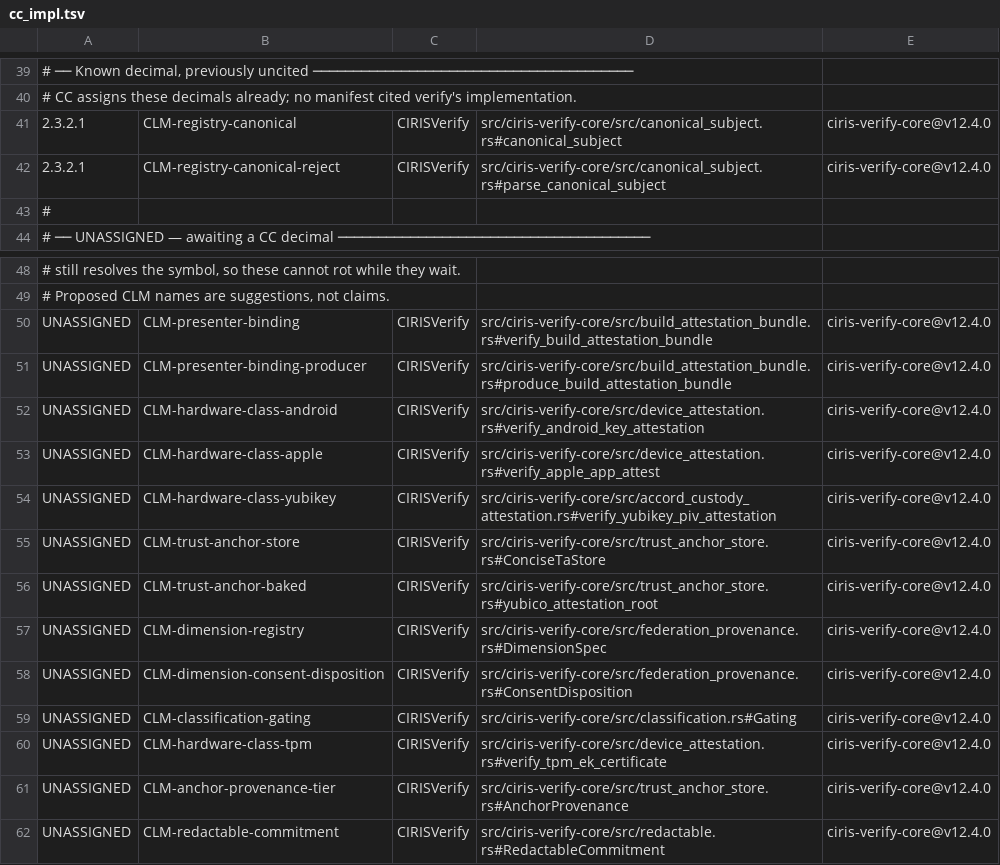
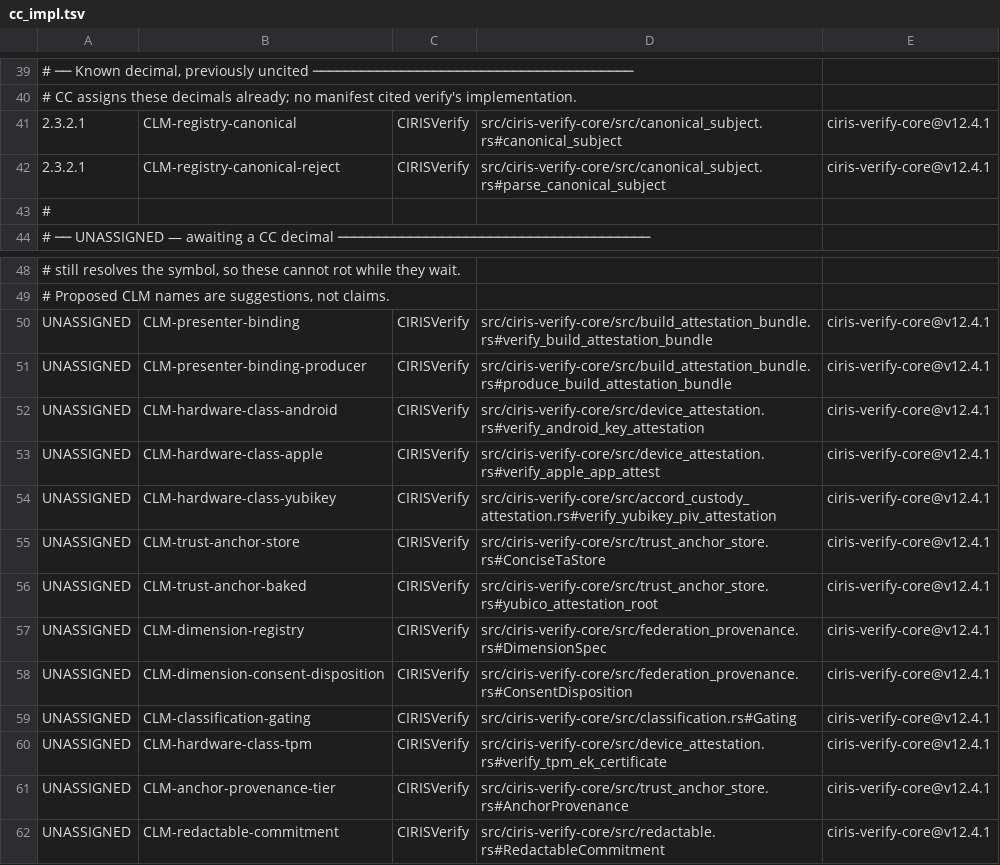
Before and after one commit to CIRISAI/CIRISVerify, a TSV file: evidence/cc_impl.tsv, drawn as a sheet; only a part is shown, gaps mark what is left out; the diff covers the shown part only.

```diff
--- a/evidence/cc_impl.tsv
+++ b/evidence/cc_impl.tsv
@@ -40,4 +40,4 @@
 # CC assigns these decimals already; no manifest cited verify's implementation.
-2.3.2.1	CLM-registry-canonical	CIRISVerify	src/ciris-verify-core/src/canonical_subject.rs#canonical_subject	ciris-verify-core@v12.4.0
-2.3.2.1	CLM-registry-canonical-reject	CIRISVerify	src/ciris-verify-core/src/canonical_subject.rs#parse_canonical_subject	ciris-verify-core@v12.4.0
+2.3.2.1	CLM-registry-canonical	CIRISVerify	src/ciris-verify-core/src/canonical_subject.rs#canonical_subject	ciris-verify-core@v12.4.1
+2.3.2.1	CLM-registry-canonical-reject	CIRISVerify	src/ciris-verify-core/src/canonical_subject.rs#parse_canonical_subject	ciris-verify-core@v12.4.1
 #
@@ -49,14 +49,14 @@
 # Proposed CLM names are suggestions, not claims.
-UNASSIGNED	CLM-presenter-binding	CIRISVerify	src/ciris-verify-core/src/build_attestation_bundle.rs#verify_build_attestation_bundle	ciris-verify-core@v12.4.0
-UNASSIGNED	CLM-presenter-binding-producer	CIRISVerify	src/ciris-verify-core/src/build_attestation_bundle.rs#produce_build_attestation_bundle	ciris-verify-core@v12.4.0
-UNASSIGNED	CLM-hardware-class-android	CIRISVerify	src/ciris-verify-core/src/device_attestation.rs#verify_android_key_attestation	ciris-verify-core@v12.4.0
-UNASSIGNED	CLM-hardware-class-apple	CIRISVerify	src/ciris-verify-core/src/device_attestation.rs#verify_apple_app_attest	ciris-verify-core@v12.4.0
-UNASSIGNED	CLM-hardware-class-yubikey	CIRISVerify	src/ciris-verify-core/src/accord_custody_attestation.rs#verify_yubikey_piv_attestation	ciris-verify-core@v12.4.0
-UNASSIGNED	CLM-trust-anchor-store	CIRISVerify	src/ciris-verify-core/src/trust_anchor_store.rs#ConciseTaStore	ciris-verify-core@v12.4.0
-UNASSIGNED	CLM-trust-anchor-baked	CIRISVerify	src/ciris-verify-core/src/trust_anchor_store.rs#yubico_attestation_root	ciris-verify-core@v12.4.0
-UNASSIGNED	CLM-dimension-registry	CIRISVerify	src/ciris-verify-core/src/federation_provenance.rs#DimensionSpec	ciris-verify-core@v12.4.0
-UNASSIGNED	CLM-dimension-consent-disposition	CIRISVerify	src/ciris-verify-core/src/federation_provenance.rs#ConsentDisposition	ciris-verify-core@v12.4.0
-UNASSIGNED	CLM-classification-gating	CIRISVerify	src/ciris-verify-core/src/classification.rs#Gating	ciris-verify-core@v12.4.0
-UNASSIGNED	CLM-hardware-class-tpm	CIRISVerify	src/ciris-verify-core/src/device_attestation.rs#verify_tpm_ek_certificate	ciris-verify-core@v12.4.0
-UNASSIGNED	CLM-anchor-provenance-tier	CIRISVerify	src/ciris-verify-core/src/trust_anchor_store.rs#AnchorProvenance	ciris-verify-core@v12.4.0
-UNASSIGNED	CLM-redactable-commitment	CIRISVerify	src/ciris-verify-core/src/redactable.rs#RedactableCommitment	ciris-verify-core@v12.4.0
+UNASSIGNED	CLM-presenter-binding	CIRISVerify	src/ciris-verify-core/src/build_attestation_bundle.rs#verify_build_attestation_bundle	ciris-verify-core@v12.4.1
+UNASSIGNED	CLM-presenter-binding-producer	CIRISVerify	src/ciris-verify-core/src/build_attestation_bundle.rs#produce_build_attestation_bundle	ciris-verify-core@v12.4.1
+UNASSIGNED	CLM-hardware-class-android	CIRISVerify	src/ciris-verify-core/src/device_attestation.rs#verify_android_key_attestation	ciris-verify-core@v12.4.1
+UNASSIGNED	CLM-hardware-class-apple	CIRISVerify	src/ciris-verify-core/src/device_attestation.rs#verify_apple_app_attest	ciris-verify-core@v12.4.1
+UNASSIGNED	CLM-hardware-class-yubikey	CIRISVerify	src/ciris-verify-core/src/accord_custody_attestation.rs#verify_yubikey_piv_attestation	ciris-verify-core@v12.4.1
+UNASSIGNED	CLM-trust-anchor-store	CIRISVerify	src/ciris-verify-core/src/trust_anchor_store.rs#ConciseTaStore	ciris-verify-core@v12.4.1
+UNASSIGNED	CLM-trust-anchor-baked	CIRISVerify	src/ciris-verify-core/src/trust_anchor_store.rs#yubico_attestation_root	ciris-verify-core@v12.4.1
+UNASSIGNED	CLM-dimension-registry	CIRISVerify	src/ciris-verify-core/src/federation_provenance.rs#DimensionSpec	ciris-verify-core@v12.4.1
+UNASSIGNED	CLM-dimension-consent-disposition	CIRISVerify	src/ciris-verify-core/src/federation_provenance.rs#ConsentDisposition	ciris-verify-core@v12.4.1
+UNASSIGNED	CLM-classification-gating	CIRISVerify	src/ciris-verify-core/src/classification.rs#Gating	ciris-verify-core@v12.4.1
+UNASSIGNED	CLM-hardware-class-tpm	CIRISVerify	src/ciris-verify-core/src/device_attestation.rs#verify_tpm_ek_certificate	ciris-verify-core@v12.4.1
+UNASSIGNED	CLM-anchor-provenance-tier	CIRISVerify	src/ciris-verify-core/src/trust_anchor_store.rs#AnchorProvenance	ciris-verify-core@v12.4.1
+UNASSIGNED	CLM-redactable-commitment	CIRISVerify	src/ciris-verify-core/src/redactable.rs#RedactableCommitment	ciris-verify-core@v12.4.1
```
Also changed, not shown: 25 edited cells elsewhere in this file, 7 other files.
